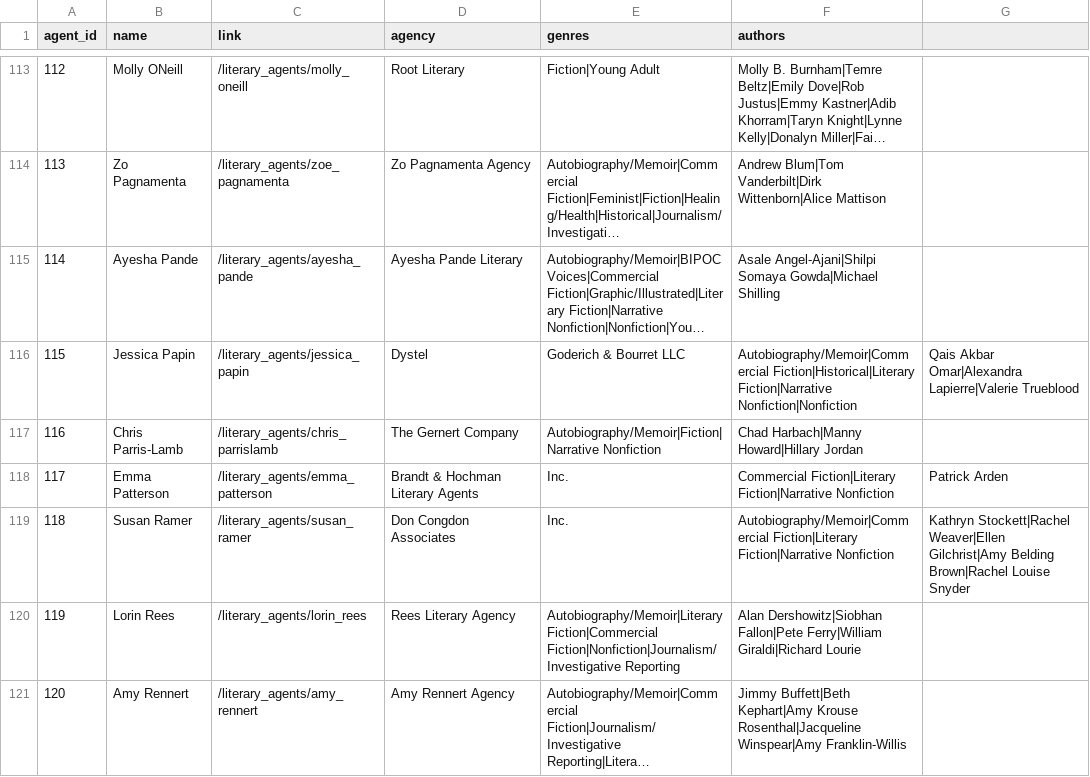
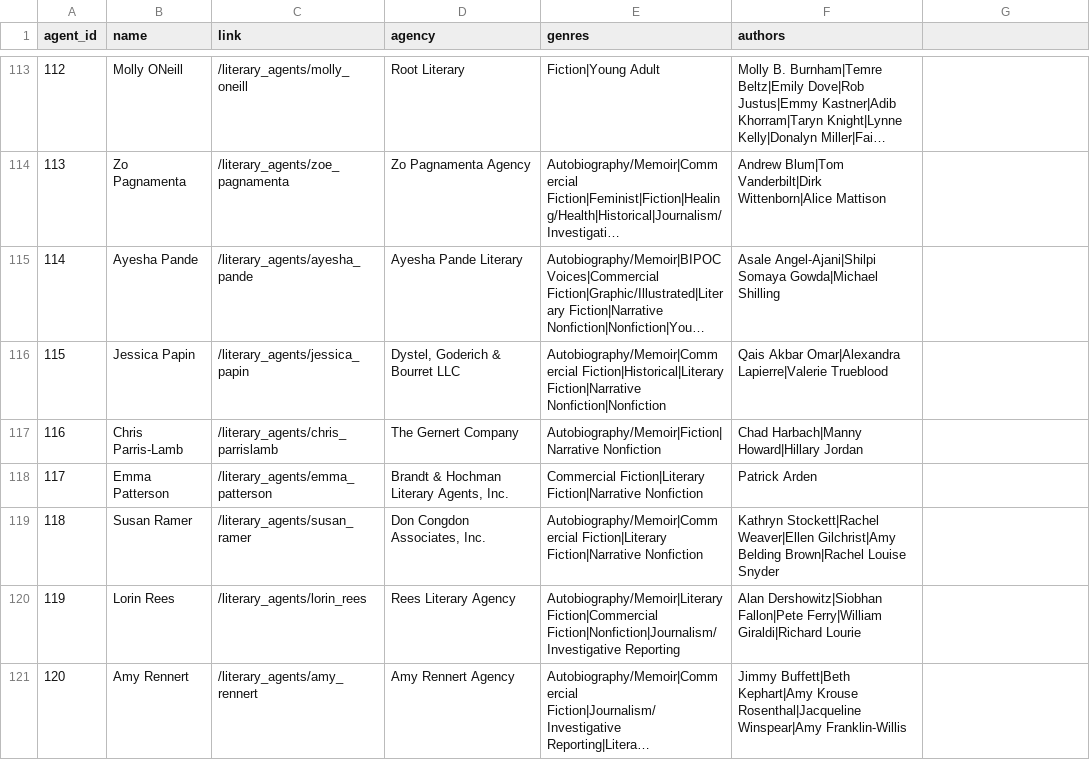
Before and after one commit to mmippolito/cuny, a CSV file: data607/project2/data607-main.csv, drawn as a sheet; only a part is shown, gaps mark what is left out; long unchanged cells end in …; the diff covers the shown part only; the diff names each change by its address in the sheet, - before the commit and + after, or states it on an @@ line.

```diff
--- a/data607/project2/data607-main.csv
+++ b/data607/project2/data607-main.csv
-D116 (agency): Dystel
+D116 (agency): Dystel, Goderich & Bourret LLC
-E116 (genres): Goderich & Bourret LLC
+E116 (genres): Autobiography/Memoir|Commercial Fiction|Historical|Literary Fiction|Narrative Nonfiction|Nonfiction
-F116 (authors): Autobiography/Memoir|Commercial Fiction|Historical|Literary Fiction|Narrative Nonfiction|Nonfiction
+F116 (authors): Qais Akbar Omar|Alexandra Lapierre|Valerie Trueblood
-G116: Qais Akbar Omar|Alexandra Lapierre|Valerie Trueblood
+G116: (empty)
-D118 (agency): Brandt & Hochman Literary Agents
+D118 (agency): Brandt & Hochman Literary Agents, Inc.
-E118 (genres): Inc.
+E118 (genres): Commercial Fiction|Literary Fiction|Narrative Nonfiction
-F118 (authors): Commercial Fiction|Literary Fiction|Narrative Nonfiction
+F118 (authors): Patrick Arden
-G118: Patrick Arden
+G118: (empty)
-D119 (agency): Don Congdon Associates
+D119 (agency): Don Congdon Associates, Inc.
-E119 (genres): Inc.
+E119 (genres): Autobiography/Memoir|Commercial Fiction|Literary Fiction|Narrative Nonfiction
-F119 (authors): Autobiography/Memoir|Commercial Fiction|Literary Fiction|Narrative Nonfiction
+F119 (authors): Kathryn Stockett|Rachel Weaver|Ellen Gilchrist|Amy Belding Brown|Rachel Louise Snyder
-G119: Kathryn Stockett|Rachel Weaver|Ellen Gilchrist|Amy Belding Brown|Rachel Louise Snyder
+G119: (empty)
```
Also changed, not shown: 132 edited cells elsewhere in this file, 1 other file.
